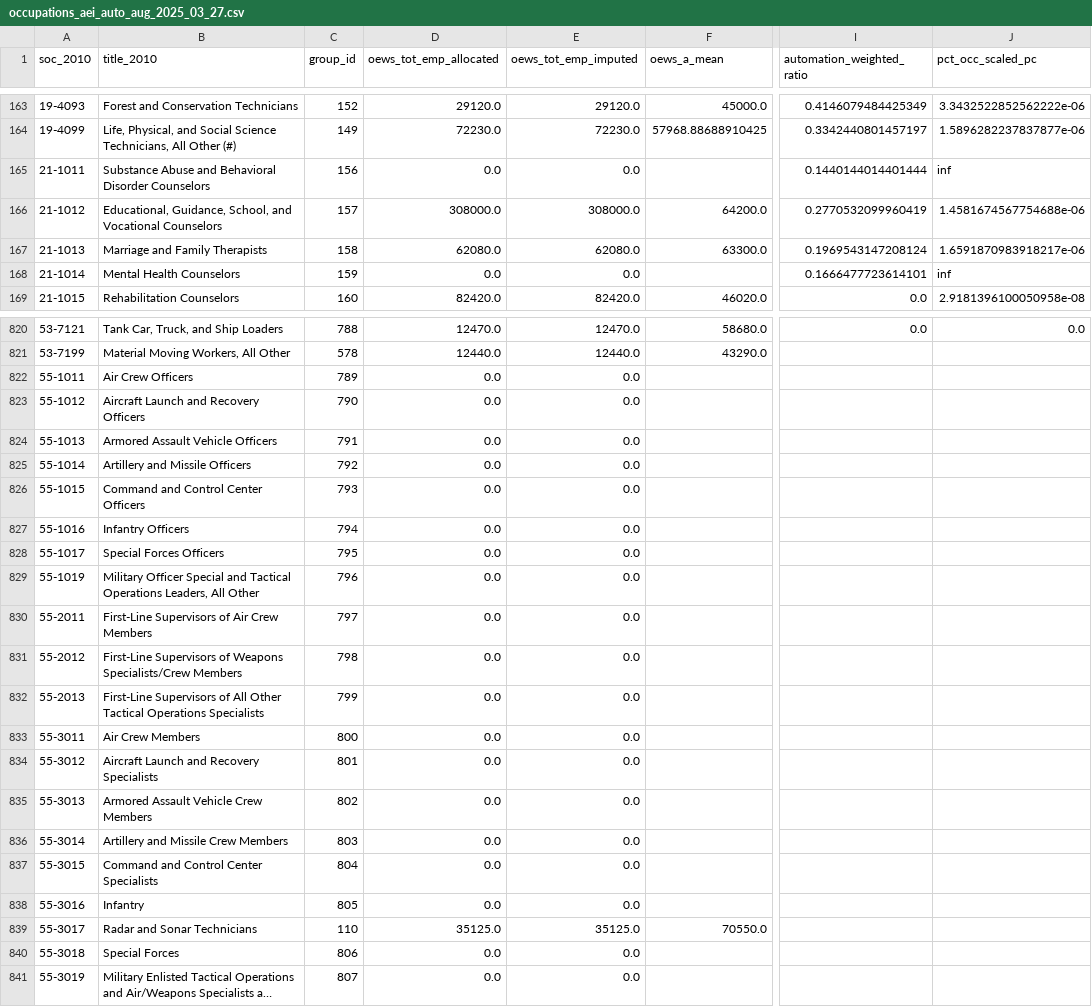
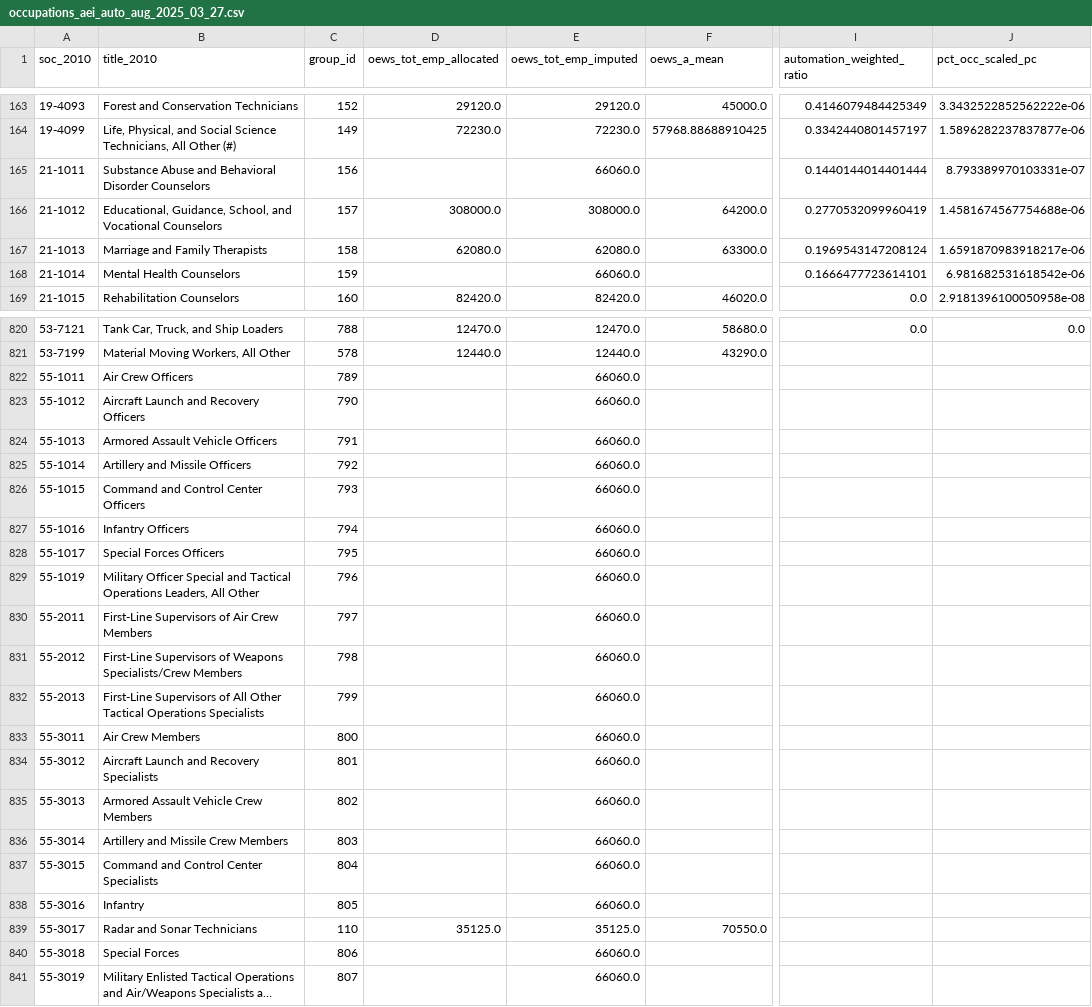
Before and after one commit to connachermurphy/eai, a CSV file: output/occupations_aei_auto_aug_2025_03_27.csv, drawn as a sheet; only a part is shown, gaps mark what is left out; long unchanged cells end in …; the diff covers the shown part only; the diff names each change by its address in the sheet, - before the commit and + after, or states it on an @@ line.

```diff
--- a/output/occupations_aei_auto_aug_2025_03_27.csv
+++ b/output/occupations_aei_auto_aug_2025_03_27.csv
-D165 (oews_tot_emp_allocated): 0.0
+D165 (oews_tot_emp_allocated): (empty)
-E165 (oews_tot_emp_imputed): 0.0
+E165 (oews_tot_emp_imputed): 66060.0
-J165 (pct_occ_scaled_pc): inf
+J165 (pct_occ_scaled_pc): 8.793389970103331e-07
-D168 (oews_tot_emp_allocated): 0.0
+D168 (oews_tot_emp_allocated): (empty)
-E168 (oews_tot_emp_imputed): 0.0
+E168 (oews_tot_emp_imputed): 66060.0
-J168 (pct_occ_scaled_pc): inf
+J168 (pct_occ_scaled_pc): 6.981682531618542e-06
-D822:D838 (oews_tot_emp_allocated): 0.0
+D822:D838 (oews_tot_emp_allocated): (empty)
-E822:E838 (oews_tot_emp_imputed): 0.0
+E822:E838 (oews_tot_emp_imputed): 66060.0
-D840:D841 (oews_tot_emp_allocated): 0.0
+D840:D841 (oews_tot_emp_allocated): (empty)
-E840:E841 (oews_tot_emp_imputed): 0.0
+E840:E841 (oews_tot_emp_imputed): 66060.0
```
Also changed, not shown: 27 edited cells elsewhere in this file, output/occupations_aei.csv, 1 other file.
